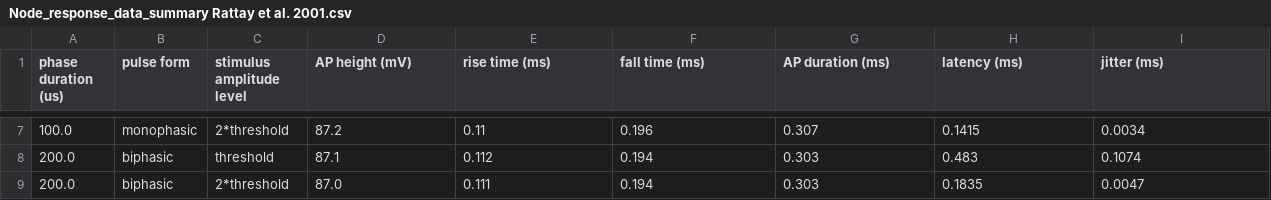
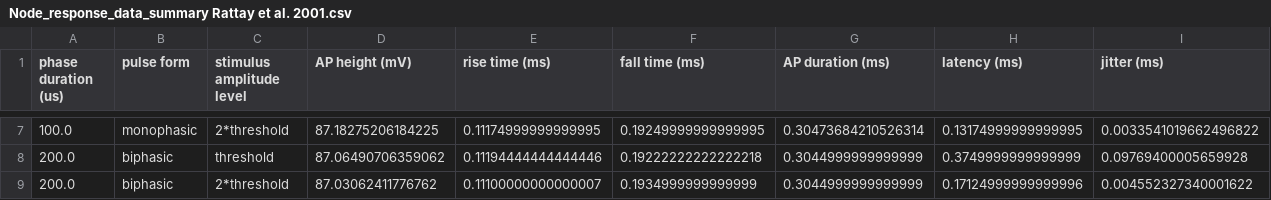
Before and after one commit to Ribach/ANF_models_Brian2, a CSV file: test_battery_results/Rattay et al. 2001/Node_response_data_summary Rattay et al. 2001.csv, drawn as a sheet; only a part is shown, gaps mark what is left out; the diff covers the shown part only.

```diff
--- a/test_battery_results/Rattay et al. 2001/Node_response_data_summary Rattay et al. 2001.csv
+++ b/test_battery_results/Rattay et al. 2001/Node_response_data_summary Rattay et al. 2001.csv
@@ -7,3 +7,3 @@ phase duration (us),pulse form,stimulus amplitude level,AP height (mV),rise time
-100.0,monophasic,2*threshold,87.2,0.11,0.196,0.307,0.1415,0.0034
-200.0,biphasic,threshold,87.1,0.112,0.194,0.303,0.483,0.1074
-200.0,biphasic,2*threshold,87.0,0.111,0.194,0.303,0.1835,0.0047
+100.0,monophasic,2*threshold,87.18275206184225,0.11174999999999995,0.19249999999999995,0.30473684210526314,0.13174999999999995,0.0033541019662496822
+200.0,biphasic,threshold,87.06490706359062,0.11194444444444446,0.19222222222222218,0.3044999999999999,0.3749999999999999,0.09769400005659928
+200.0,biphasic,2*threshold,87.03062411776762,0.11100000000000007,0.1934999999999999,0.3044999999999999,0.17124999999999996,0.004552327340001622
```
Also changed, not shown: 30 edited cells elsewhere in this file, 42 other files.
